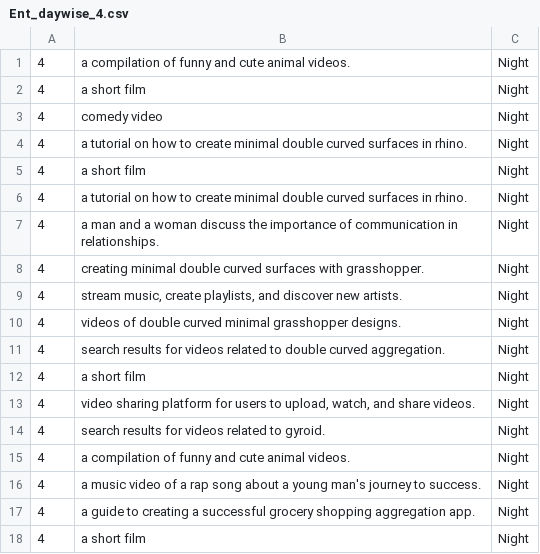
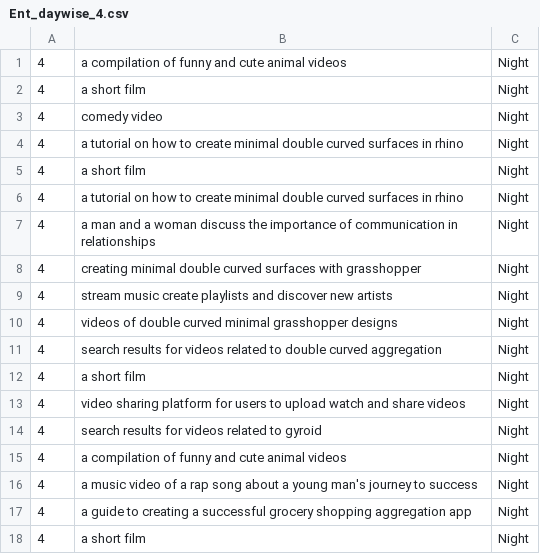
Before and after one commit to vasudhakarnani/InternetofMe_vasudhathesis, a CSV file: Ent_daywise_4.csv, drawn as a sheet.

Commit message:
Update Ent_daywise_4.csv

```diff
--- a/Ent_daywise_4.csv
+++ b/Ent_daywise_4.csv
@@ -1,18 +1,18 @@
-4,a compilation of funny and cute animal videos.,Night
+4,a compilation of funny and cute animal videos,Night
 4,a short film,Night
 4,comedy video,Night
-4,a tutorial on how to create minimal double curved surfaces in rhino.,Night
+4,a tutorial on how to create minimal double curved surfaces in rhino,Night
 4,a short film,Night
-4,a tutorial on how to create minimal double curved surfaces in rhino.,Night
-4,a man and a woman discuss the importance of communication in relationships.,Night
-4,creating minimal double curved surfaces with grasshopper.,Night
-4,"stream music, create playlists, and discover new artists.",Night
-4,videos of double curved minimal grasshopper designs.,Night
-4,search results for videos related to double curved aggregation.,Night
+4,a tutorial on how to create minimal double curved surfaces in rhino,Night
+4,a man and a woman discuss the importance of communication in relationships,Night
+4,creating minimal double curved surfaces with grasshopper,Night
+4,stream music create playlists and discover new artists,Night
+4,videos of double curved minimal grasshopper designs,Night
+4,search results for videos related to double curved aggregation,Night
 4,a short film,Night
-4,"video sharing platform for users to upload, watch, and share videos.",Night
-4,search results for videos related to gyroid.,Night
-4,a compilation of funny and cute animal videos.,Night
-4,a music video of a rap song about a young man's journey to success.,Night
-4,a guide to creating a successful grocery shopping aggregation app.,Night
+4,video sharing platform for users to upload watch and share videos,Night
+4,search results for videos related to gyroid,Night
+4,a compilation of funny and cute animal videos,Night
+4,a music video of a rap song about a young man's journey to success,Night
+4,a guide to creating a successful grocery shopping aggregation app,Night
 4,a short film,Night
```
